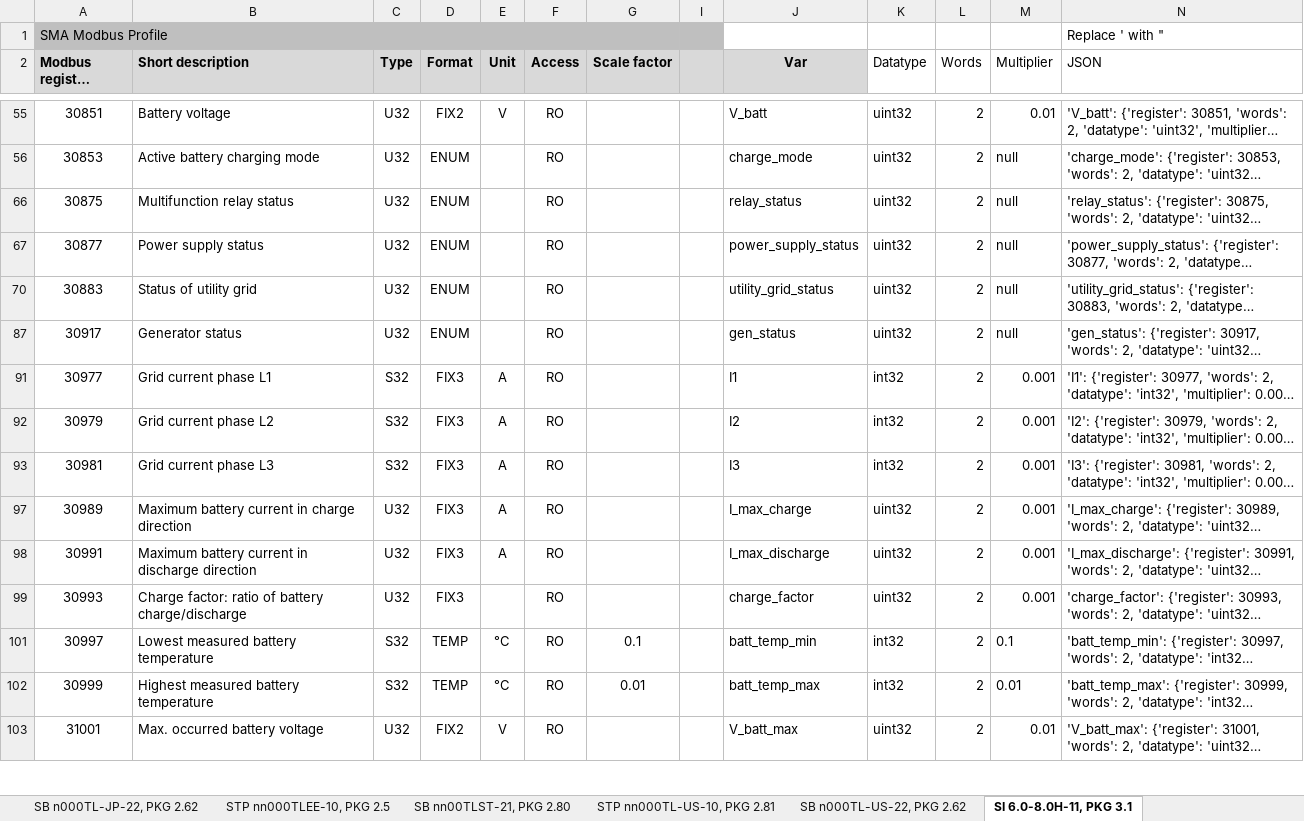
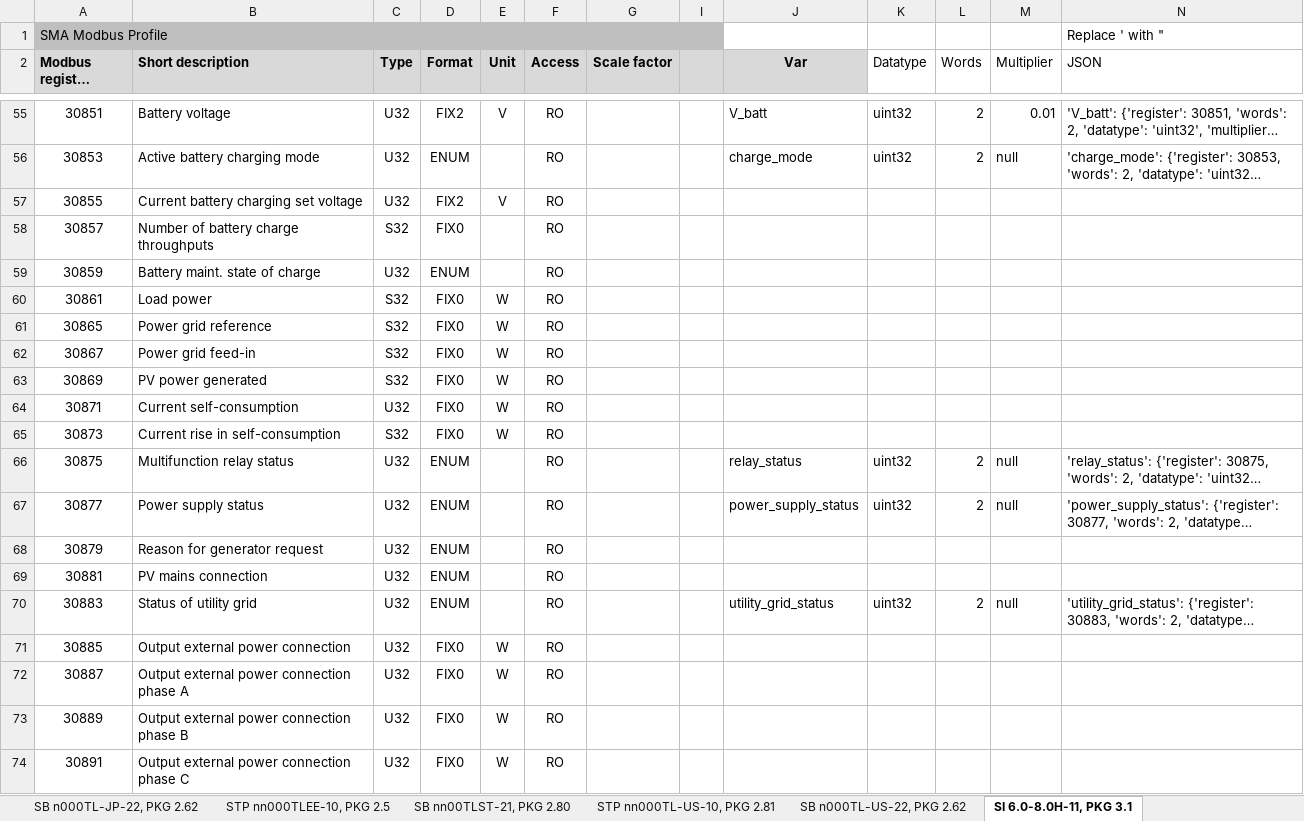
Before and after one commit to ammpio/ammp-edge, an Excel workbook: conf/drivers/SMA_Modbus-TI-en-18.xlsx, sheet SI 6.0-8.0H-11, PKG 3.1, drawn as a sheet; only a part is shown, gaps mark what is left out; the shorter side is filled out with more unchanged rows; long unchanged cells end in …; values as stored, in another font and other column widths than the file's, no borders; conditional formats not drawn; the diff covers the shown part only; the diff names each change by its address in the sheet, - before the commit and + after, or states it on an @@ line.

```diff
--- a/conf/drivers/SMA_Modbus-TI-en-18.xlsx (sheet SI 6.0-8.0H-11, PKG 3.1)
+++ b/conf/drivers/SMA_Modbus-TI-en-18.xlsx (sheet SI 6.0-8.0H-11, PKG 3.1)
@@ row 57 unhidden: 30855 | Current battery charging set voltage | U32 | FIX2 | V | RO @@
@@ row 58 unhidden: 30857 | Number of battery charge throughputs | S32 | FIX0 |  | RO @@
@@ row 59 unhidden: 30859 | Battery maint. state of charge | U32 | ENUM |  | RO @@
@@ row 60 unhidden: 30861 | Load power | S32 | FIX0 | W | RO @@
@@ row 61 unhidden: 30865 | Power grid reference | S32 | FIX0 | W | RO @@
@@ row 62 unhidden: 30867 | Power grid feed-in | S32 | FIX0 | W | RO @@
@@ row 63 unhidden: 30869 | PV power generated | S32 | FIX0 | W | RO @@
@@ row 64 unhidden: 30871 | Current self-consumption | U32 | FIX0 | W | RO @@
@@ row 65 unhidden: 30873 | Current rise in self-consumption | S32 | FIX0 | W | RO @@
@@ row 68 unhidden: 30879 | Reason for generator request | U32 | ENUM |  | RO @@
@@ row 69 unhidden: 30881 | PV mains connection | U32 | ENUM |  | RO @@
@@ row 71 unhidden: 30885 | Output external power connection | U32 | FIX0 | W | RO @@
@@ row 72 unhidden: 30887 | Output external power connection phase A | U32 | FIX0 | W | RO @@
@@ row 73 unhidden: 30889 | Output external power connection phase B | U32 | FIX0 | W | RO @@
@@ row 74 unhidden: 30891 | Output external power connection phase C | U32 | FIX0 | W | RO @@
```
Also changed, not shown: 256 hidden or unhidden rows elsewhere in this sheet, 5 other files.
